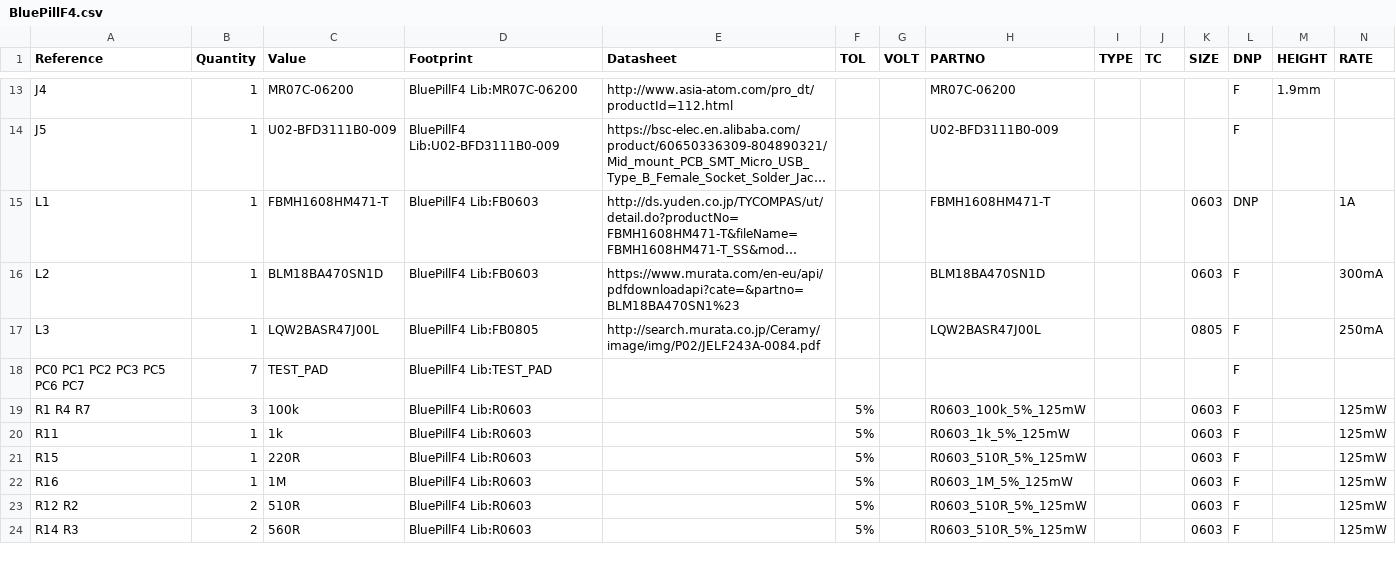
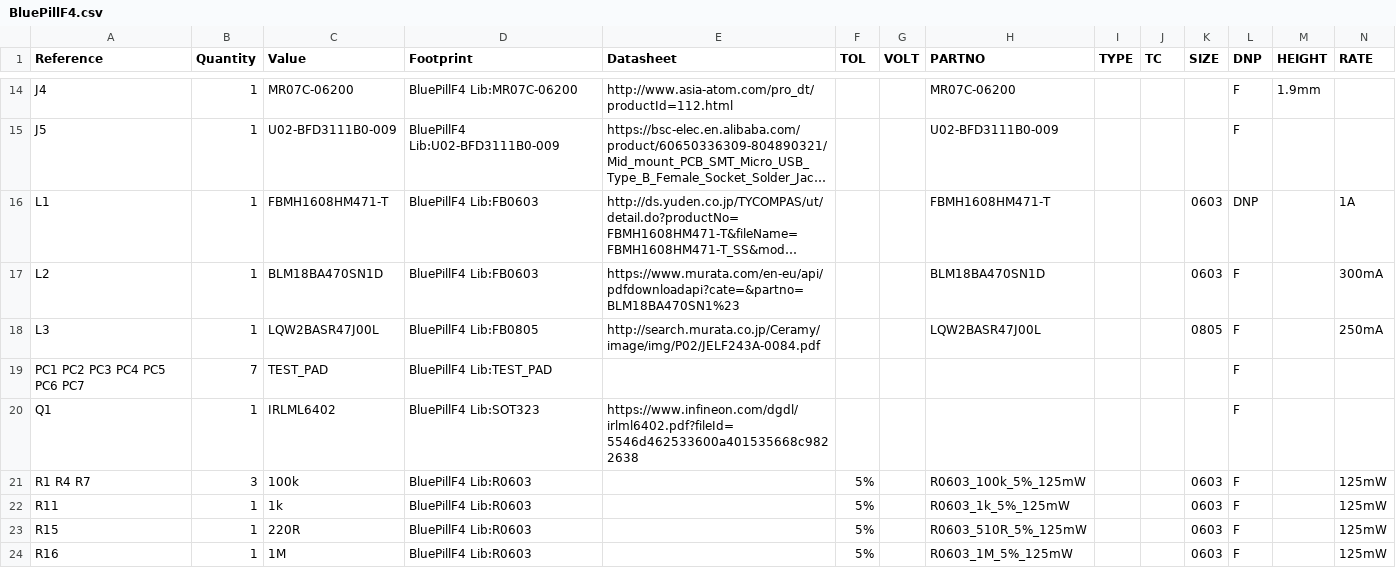
Before and after one commit to rogerclarkmelbourne/STM32_Pill_Boards, a CSV file: Squonk42/BluePillF4.csv, drawn as a sheet; only a part is shown, gaps mark what is left out; the shorter side is filled out with more unchanged rows; long unchanged cells end in …; addresses are those after the commit; rows hold the shown columns only; the diff covers the shown part only; the diff names each change by its address in the sheet, - before the commit and + after, or states it on an @@ line.

```diff
--- a/Squonk42/BluePillF4.csv
+++ b/Squonk42/BluePillF4.csv
-A19 (Reference): PC0 PC1 PC2 PC3 PC5 PC6 PC7
+A19 (Reference): PC1 PC2 PC3 PC4 PC5 PC6 PC7
+row 20: Q1 | 1 | IRLML6402 | BluePillF4 Lib:SOT323 | https://www.infineon.com/dgdl/irlml6402.pdf?fileId=5546d462533600a401535668c9822638 |  |  |  |  |  |  | F
```
Also changed, not shown: 3 added rows and 6 edited cells elsewhere in this file, 25 other files.
